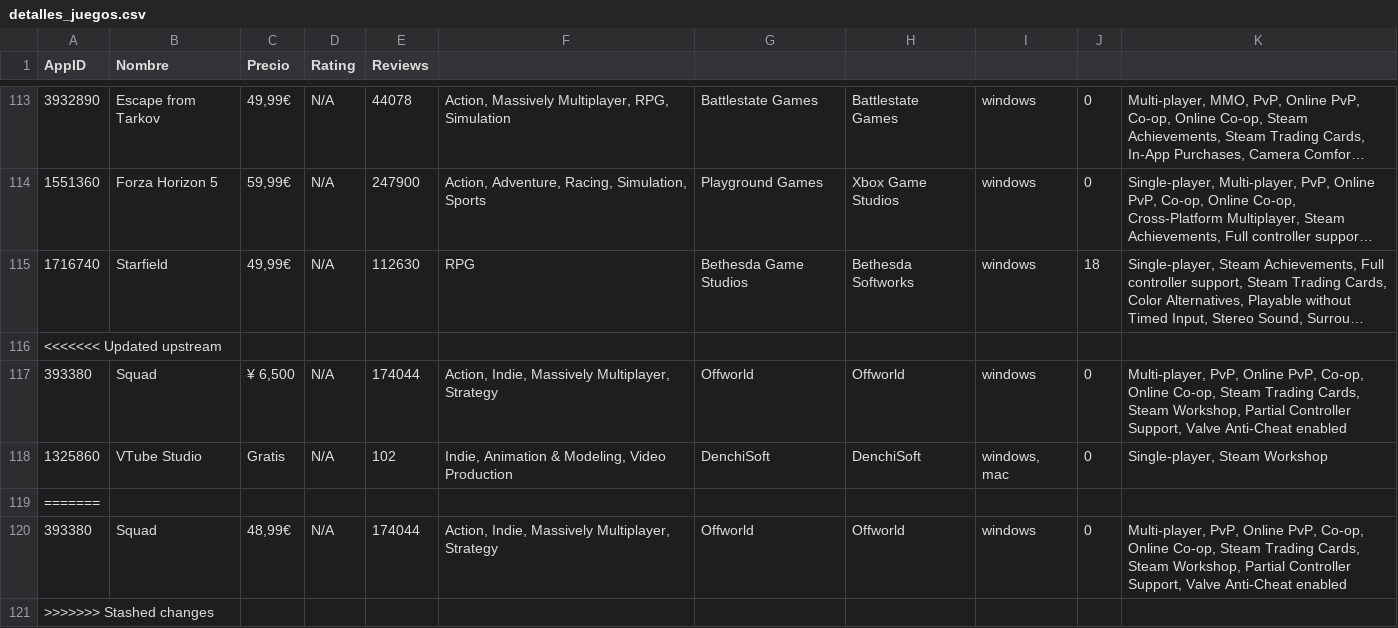
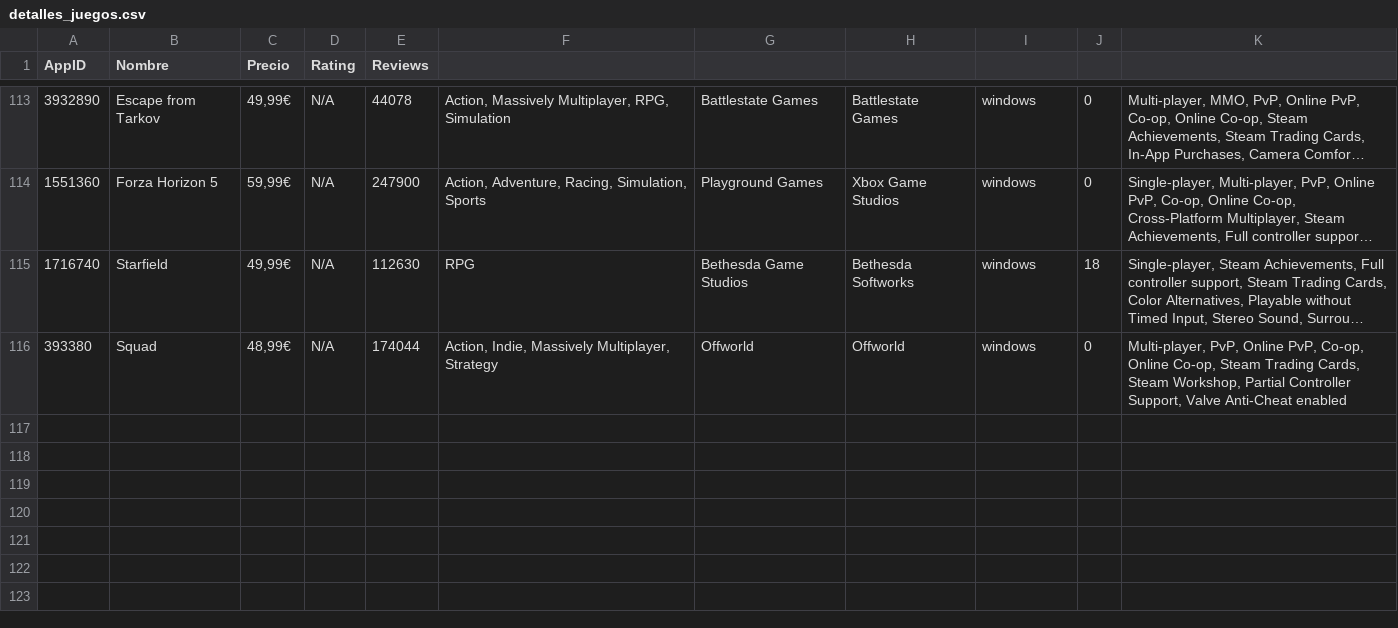
Before and after one commit to PabloOR58/spvj, a CSV file: Clean/detalles_juegos.csv, drawn as a sheet; only a part is shown, gaps mark what is left out; long unchanged cells end in …; the diff names each change by its address in the sheet, - before the commit and + after, or states it on an @@ line.

```diff
--- a/Clean/detalles_juegos.csv
+++ b/Clean/detalles_juegos.csv
-row 116: <<<<<<< Updated upstream
-row 117: 393380 | Squad | ¥ 6,500 | N/A | 174044 | Action, Indie, Massively Multiplayer, Strategy | Offworld | Offworld | windows | 0 | Multi-player, PvP, Online PvP, Co-op, Online Co-op, Steam Trading Cards, Steam Workshop, Partial Controller Support, Valve Anti-Cheat enabled
-row 118: 1325860 | VTube Studio | Gratis | N/A | 102 | Indie, Animation & Modeling, Video Production | DenchiSoft | DenchiSoft | windows, mac | 0 | Single-player, Steam Workshop
-row 119: =======
-row 121: >>>>>>> Stashed changes
```
Also changed, not shown: 1 other file.
